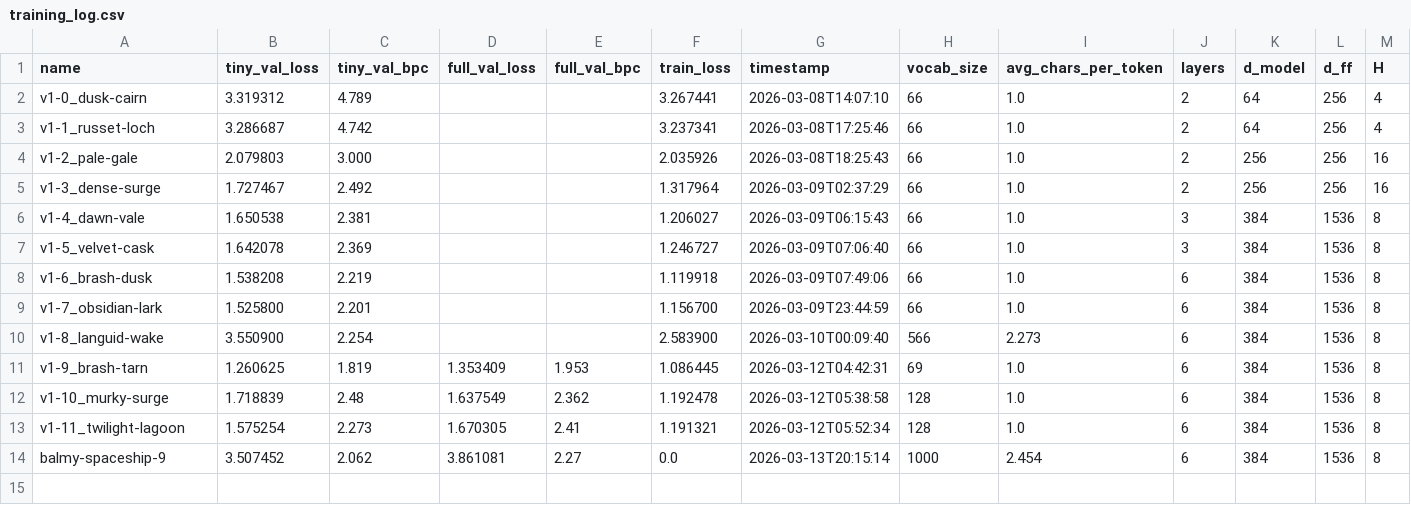
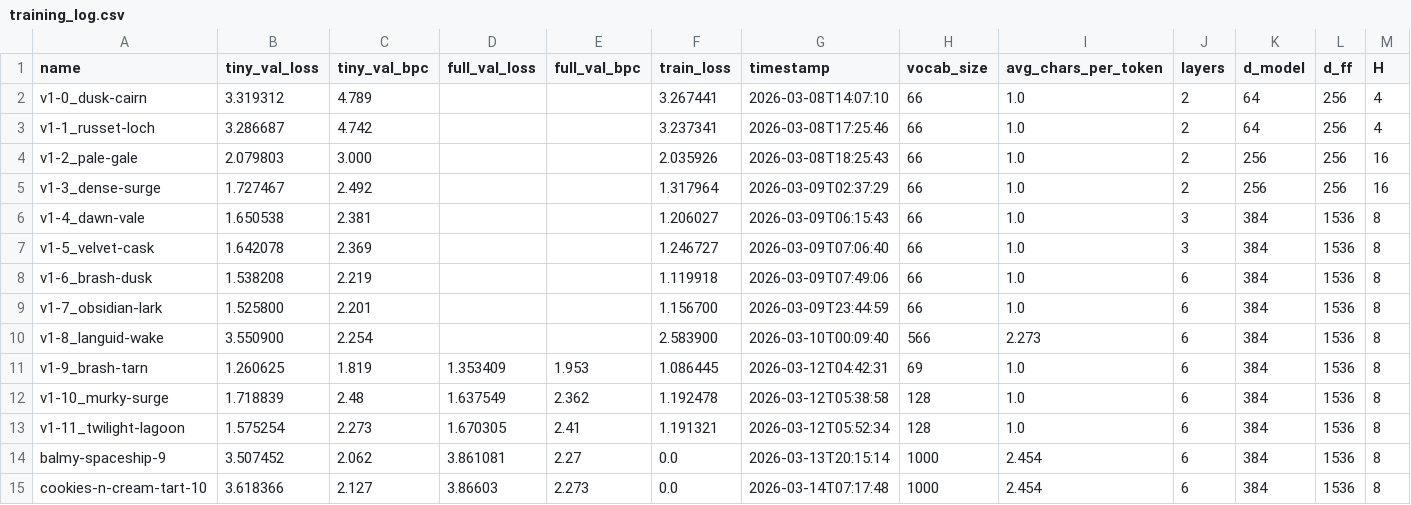
Before and after one commit to mattcecil/shakespeare_generator, a CSV file: training_log.csv, drawn as a sheet; only a part is shown; rows hold the shown columns only; the diff names each change by its address in the sheet, - before the commit and + after, or states it on an @@ line.

```diff
--- a/training_log.csv
+++ b/training_log.csv
+row 15: cookies-n-cream-tart-10 | 3.618366 | 2.127 | 3.86603 | 2.273 | 0.0 | 2026-03-14T07:17:48 | 1000 | 2.454 | 6 | 384 | 1536 | 8
```
Also changed, not shown: 14 other files.
